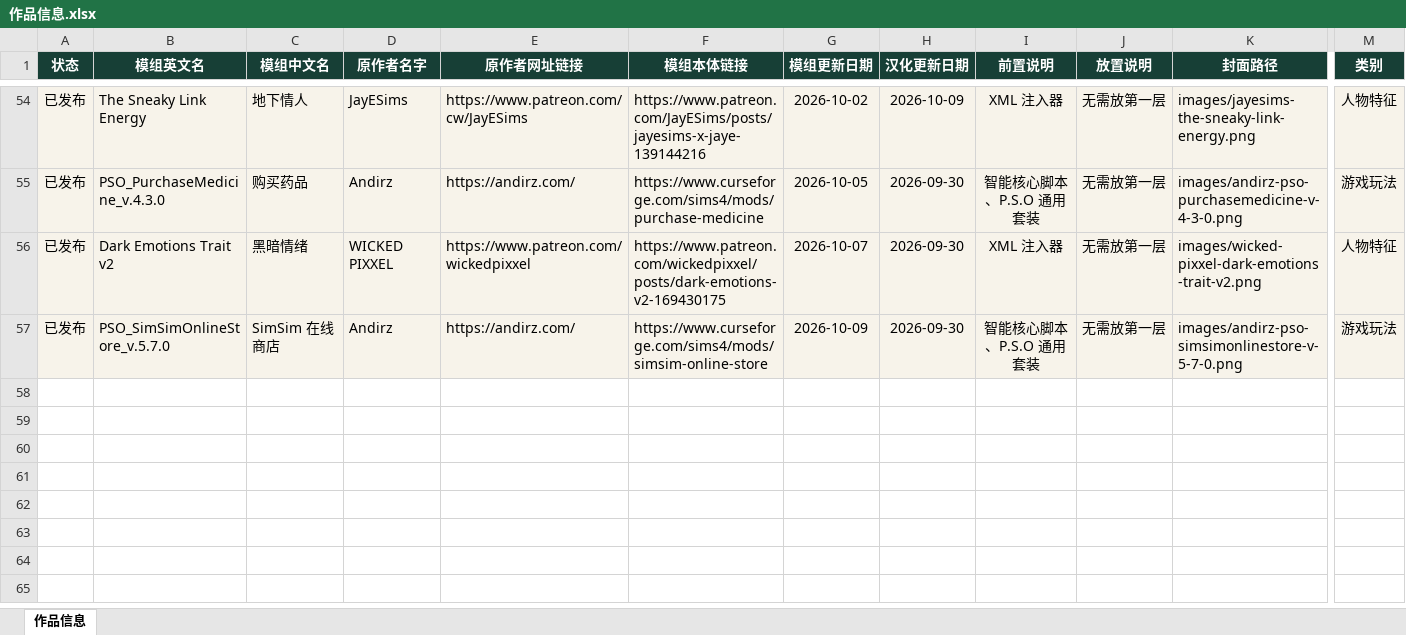
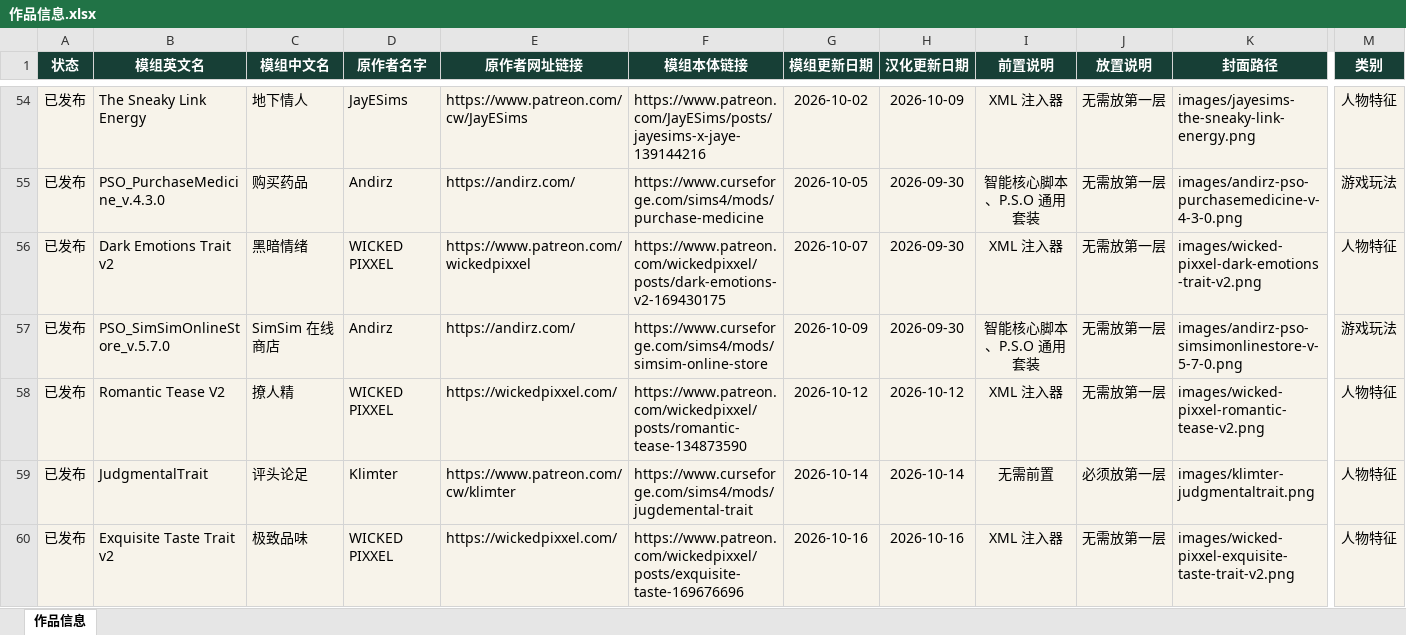
Before and after one commit to niuai-ui/qiuqiu-portfolio, an Excel workbook: 作品信息.xlsx, sheet 作品信息, drawn as a sheet; only a part is shown, gaps mark what is left out; values as stored, in another font and other column widths than the file's, no borders; table styles not drawn; rows hold the shown columns only; the diff names each change by its address in the sheet, - before the commit and + after, or states it on an @@ line.

Commit message:
上新: 撩人精/评头论足/极致品味 三个CAS人物特征模组

```diff
--- a/作品信息.xlsx (sheet 作品信息)
+++ b/作品信息.xlsx (sheet 作品信息)
+row 58: 已发布 | Romantic Tease V2 | 撩人精 | WICKED PIXXEL | https://wickedpixxel.com/ | https://www.patreon.com/wickedpixxel/posts/romantic-tease-134873590 | 2026-10-12 | 2026-10-12 | XML 注入器 | 无需放第一层 | images/wicked-pixxel-romantic-tease-v2.png | 人物特征
+row 59: 已发布 | JudgmentalTrait | 评头论足 | Klimter | https://www.patreon.com/cw/klimter | https://www.curseforge.com/sims4/mods/jugdemental-trait | 2026-10-14 | 2026-10-14 | 无需前置 | 必须放第一层 | images/klimter-judgmentaltrait.png | 人物特征
+row 60: 已发布 | Exquisite Taste Trait v2 | 极致品味 | WICKED PIXXEL | https://wickedpixxel.com/ | https://www.patreon.com/wickedpixxel/posts/exquisite-taste-169676696 | 2026-10-16 | 2026-10-16 | XML 注入器 | 无需放第一层 | images/wicked-pixxel-exquisite-taste-trait-v2.png | 人物特征
```
Also changed, not shown: 13 other files.
